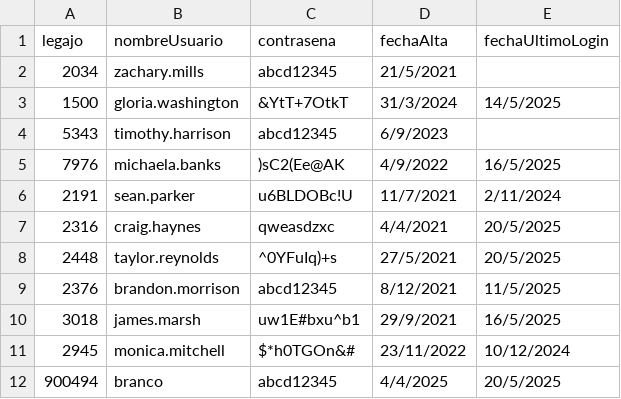
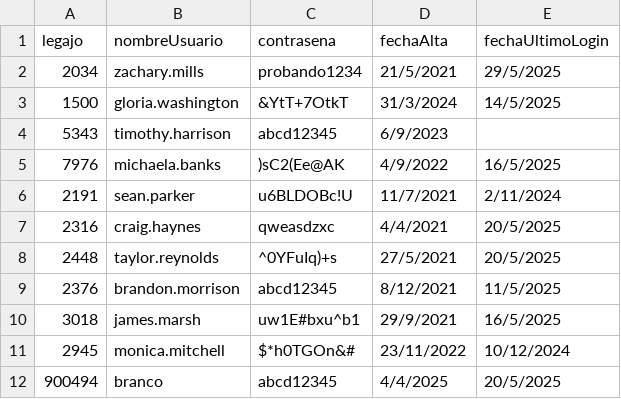
Before and after one commit to aleten12/TP_CAI_12, a CSV file: TemplateTPCorto/Persistencia/DataBase/Tablas/credenciales.csv, drawn as a sheet.

```diff
--- a/TemplateTPCorto/Persistencia/DataBase/Tablas/credenciales.csv
+++ b/TemplateTPCorto/Persistencia/DataBase/Tablas/credenciales.csv
@@ -1,3 +1,3 @@
 legajo;nombreUsuario;contrasena;fechaAlta;fechaUltimoLogin
-2034;zachary.mills;abcd12345;21/5/2021;
+2034;zachary.mills;probando1234;21/5/2021;29/5/2025
 1500;gloria.washington;&YtT+7OtkT;31/3/2024;14/5/2025
```
Also changed, not shown: 8 other files.
